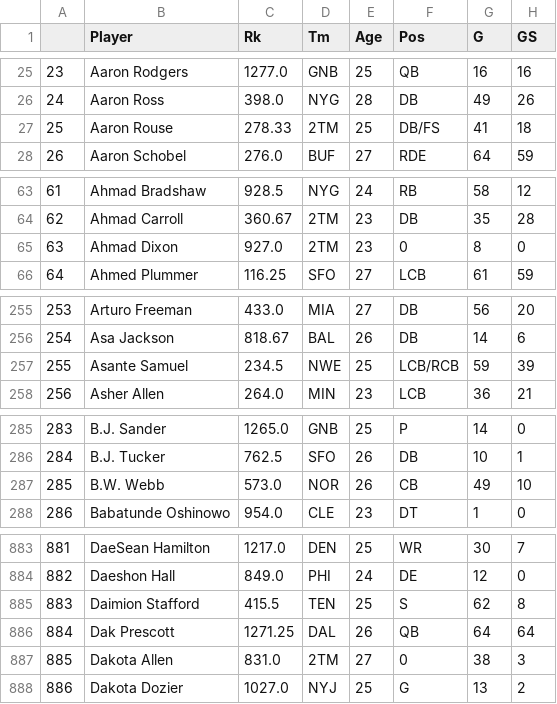
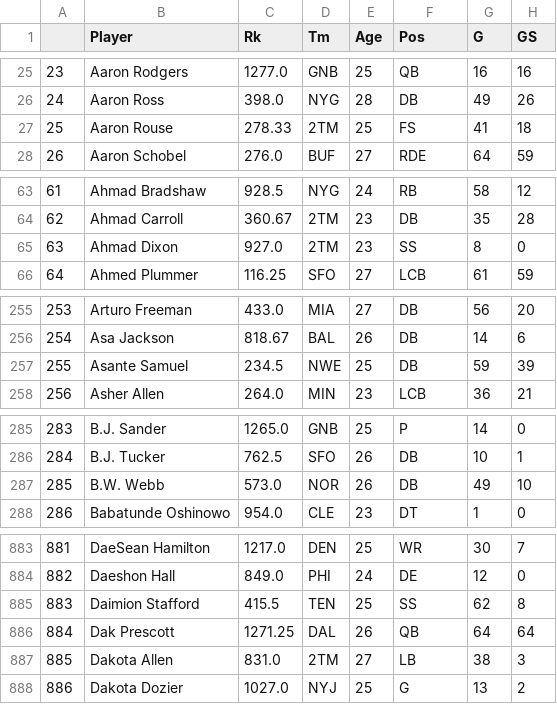
Before and after one commit to r-gram/DS440, a CSV file: Data/Defense_DataFrame.csv, drawn as a sheet; only a part is shown, gaps mark what is left out; the diff covers the shown part only; the diff names each change by its address in the sheet, - before the commit and + after, or states it on an @@ line.

```diff
--- a/Data/Defense_DataFrame.csv
+++ b/Data/Defense_DataFrame.csv
-F27 (Pos): DB/FS
+F27 (Pos): FS
-F65 (Pos): 0
+F65 (Pos): SS
-F257 (Pos): LCB/RCB
+F257 (Pos): DB
-F287 (Pos): CB
+F287 (Pos): DB
-F885 (Pos): S
+F885 (Pos): SS
-F887 (Pos): 0
+F887 (Pos): LB
```
Also changed, not shown: 15 edited cells elsewhere in this file, Data/DB_DataFrame.csv, Data/DE_DataFrame.csv, 1 other file.
